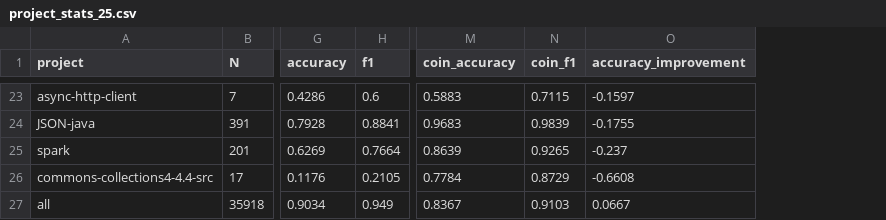
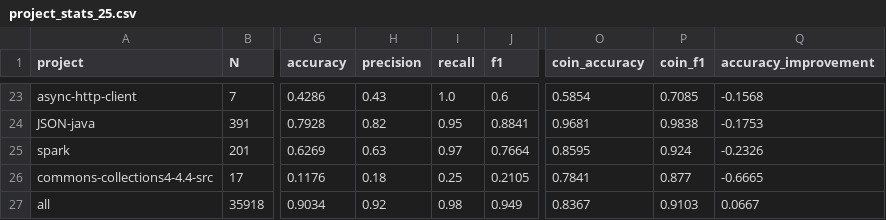
Before and after one commit to Intelligent-CAT-Lab/SEER, a CSV file: real_data_gen/fold0/no_comments/project_stats_25.csv, drawn as a sheet; only a part is shown, gaps mark what is left out; addresses are those after the commit; the diff covers the shown part only; the diff names each change by its address in the sheet, - before the commit and + after, or states it on an @@ line.

```diff
--- a/real_data_gen/fold0/no_comments/project_stats_25.csv
+++ b/real_data_gen/fold0/no_comments/project_stats_25.csv
+column H (precision), rows 23-27: 0.43 | 0.82 | 0.63 | 0.18 | 0.92
+column I (recall), rows 23-27: 1.0 | 0.95 | 0.97 | 0.25 | 0.98
-O23 (coin_accuracy): 0.5883
+O23 (coin_accuracy): 0.5854
-P23 (coin_f1): 0.7115
+P23 (coin_f1): 0.7085
-Q23 (accuracy_improvement): -0.1597
+Q23 (accuracy_improvement): -0.1568
-O24 (coin_accuracy): 0.9683
+O24 (coin_accuracy): 0.9681
-P24 (coin_f1): 0.9839
+P24 (coin_f1): 0.9838
-Q24 (accuracy_improvement): -0.1755
+Q24 (accuracy_improvement): -0.1753
-O25 (coin_accuracy): 0.8639
+O25 (coin_accuracy): 0.8595
-P25 (coin_f1): 0.9265
+P25 (coin_f1): 0.924
-Q25 (accuracy_improvement): -0.237
+Q25 (accuracy_improvement): -0.2326
-O26 (coin_accuracy): 0.7784
+O26 (coin_accuracy): 0.7841
-P26 (coin_f1): 0.8729
+P26 (coin_f1): 0.877
-Q26 (accuracy_improvement): -0.6608
+Q26 (accuracy_improvement): -0.6665
```
Also changed, not shown: 61 edited cells elsewhere in this file, real_data_gen/fold0/added_comments/project_stats_50.csv, real_data_gen/fold0/added_comments/project_stats_all.csv, 27 other files.
